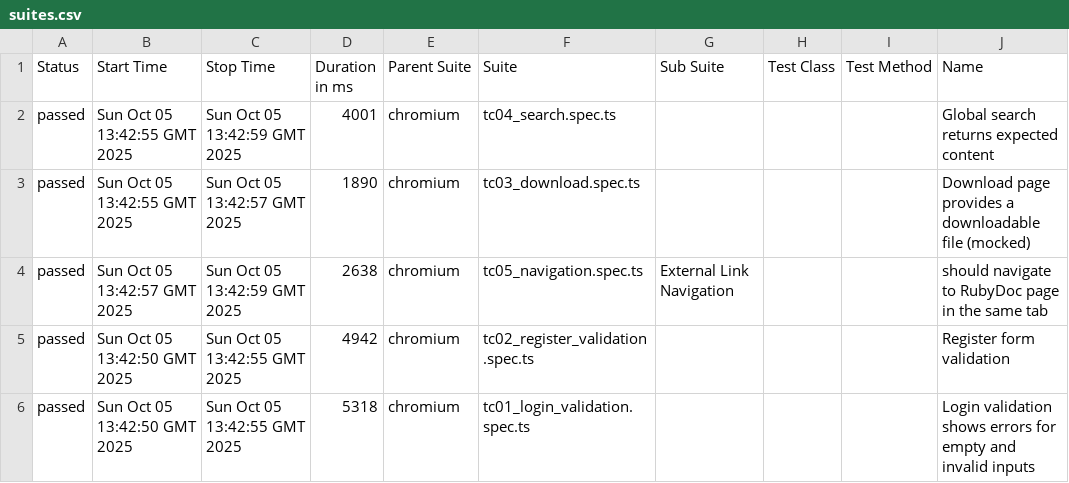
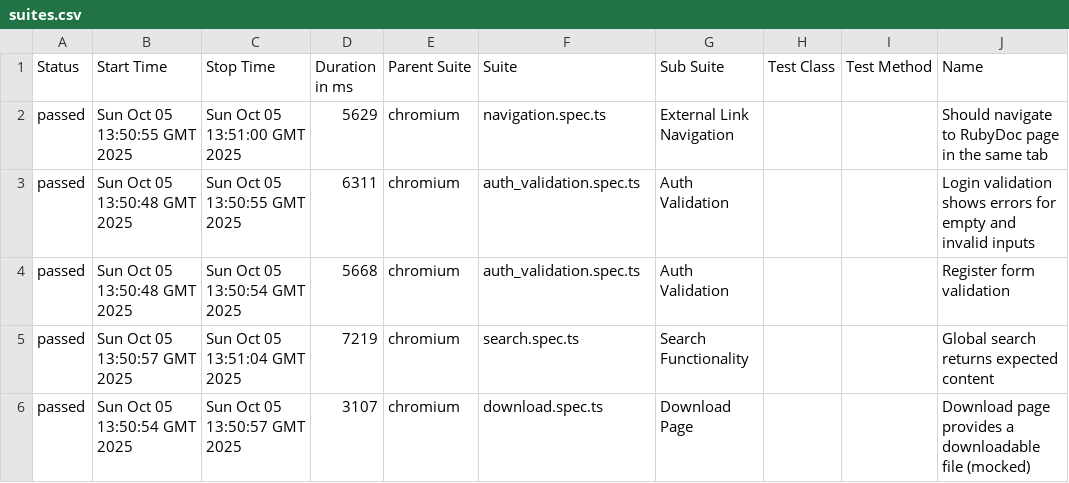
Before and after one commit to NorakoTenc/Playwright-Tests, a CSV file: data/suites.csv, drawn as a sheet; only a part is shown; the diff names each change by its address in the sheet, - before the commit and + after, or states it on an @@ line.

```diff
--- a/data/suites.csv
+++ b/data/suites.csv
-B2 (Start Time): Sun Oct 05 13:42:55 GMT 2025
+B2 (Start Time): Sun Oct 05 13:50:55 GMT 2025
-C2 (Stop Time): Sun Oct 05 13:42:59 GMT 2025
+C2 (Stop Time): Sun Oct 05 13:51:00 GMT 2025
-D2 (Duration in ms): 4001
+D2 (Duration in ms): 5629
-F2 (Suite): tc04_search.spec.ts
+F2 (Suite): navigation.spec.ts
-G2 (Sub Suite): (empty)
+G2 (Sub Suite): External Link Navigation
-J2 (Name): Global search returns expected content
+J2 (Name): Should navigate to RubyDoc page in the same tab
-B3 (Start Time): Sun Oct 05 13:42:55 GMT 2025
+B3 (Start Time): Sun Oct 05 13:50:48 GMT 2025
-C3 (Stop Time): Sun Oct 05 13:42:57 GMT 2025
+C3 (Stop Time): Sun Oct 05 13:50:55 GMT 2025
-D3 (Duration in ms): 1890
+D3 (Duration in ms): 6311
-F3 (Suite): tc03_download.spec.ts
+F3 (Suite): auth_validation.spec.ts
-G3 (Sub Suite): (empty)
+G3 (Sub Suite): Auth Validation
-J3 (Name): Download page provides a downloadable file (mocked)
+J3 (Name): Login validation shows errors for empty and invalid inputs
-B4 (Start Time): Sun Oct 05 13:42:57 GMT 2025
+B4 (Start Time): Sun Oct 05 13:50:48 GMT 2025
-C4 (Stop Time): Sun Oct 05 13:42:59 GMT 2025
+C4 (Stop Time): Sun Oct 05 13:50:54 GMT 2025
-D4 (Duration in ms): 2638
+D4 (Duration in ms): 5668
-F4 (Suite): tc05_navigation.spec.ts
+F4 (Suite): auth_validation.spec.ts
-G4 (Sub Suite): External Link Navigation
+G4 (Sub Suite): Auth Validation
-J4 (Name): should navigate to RubyDoc page in the same tab
+J4 (Name): Register form validation
-B5 (Start Time): Sun Oct 05 13:42:50 GMT 2025
+B5 (Start Time): Sun Oct 05 13:50:57 GMT 2025
-C5 (Stop Time): Sun Oct 05 13:42:55 GMT 2025
+C5 (Stop Time): Sun Oct 05 13:51:04 GMT 2025
-D5 (Duration in ms): 4942
+D5 (Duration in ms): 7219
-F5 (Suite): tc02_register_validation.spec.ts
+F5 (Suite): search.spec.ts
-G5 (Sub Suite): (empty)
+G5 (Sub Suite): Search Functionality
-J5 (Name): Register form validation
+J5 (Name): Global search returns expected content
-B6 (Start Time): Sun Oct 05 13:42:50 GMT 2025
+B6 (Start Time): Sun Oct 05 13:50:54 GMT 2025
-C6 (Stop Time): Sun Oct 05 13:42:55 GMT 2025
+C6 (Stop Time): Sun Oct 05 13:50:57 GMT 2025
-D6 (Duration in ms): 5318
+D6 (Duration in ms): 3107
-F6 (Suite): tc01_login_validation.spec.ts
+F6 (Suite): download.spec.ts
-G6 (Sub Suite): (empty)
+G6 (Sub Suite): Download Page
-J6 (Name): Login validation shows errors for empty and invalid inputs
+J6 (Name): Download page provides a downloadable file (mocked)
```
Also changed, not shown: 27 other files.
